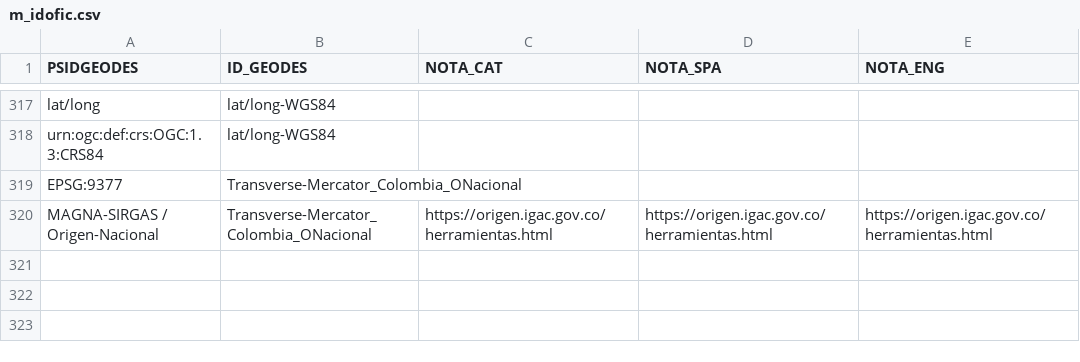
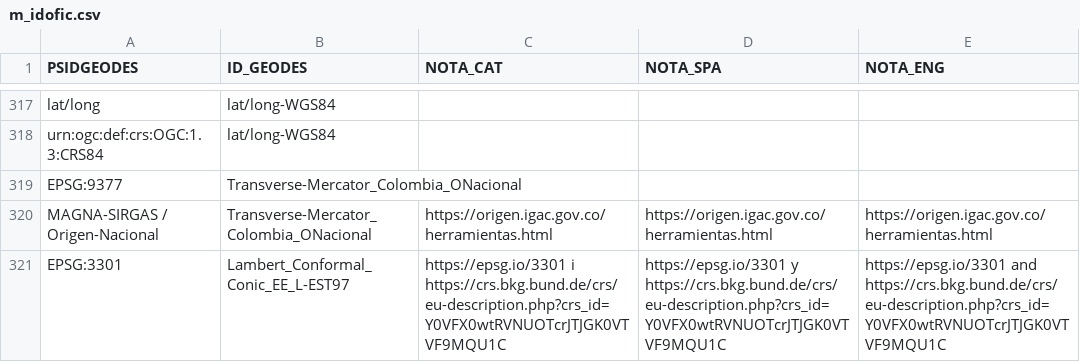
Before and after one commit to grumets/MiraMon-progs, a CSV file: m_idofic.csv, drawn as a sheet; only a part is shown, gaps mark what is left out.

```diff
--- a/m_idofic.csv
+++ b/m_idofic.csv
@@ -320 +320,2 @@ EPSG:9377;Transverse-Mercator_Colombia_ONacional;;;
 MAGNA-SIRGAS / Origen-Nacional;Transverse-Mercator_Colombia_ONacional;https://origen.igac.gov.co/herramientas.html;https://origen.igac.gov.co/herramientas.html;https://origen.igac.gov.co/herramientas.html
+EPSG:3301;Lambert_Conformal_Conic_EE_L-EST97;https://epsg.io/3301 i https://crs.bkg.bund.de/crs/eu-description.php?crs_id=Y0VFX0wtRVNUOTcrJTJGK0VTVF9MQU1C;https://epsg.io/3301 y https://crs.bkg.bund.de/crs/eu-description.php?crs_id=Y0VFX0wtRVNUOTcrJTJGK0VTVF9MQU1C;https://epsg.io/3301 and https://crs.bkg.bund.de/crs/eu-description.php?crs_id=Y0VFX0wtRVNUOTcrJTJGK0VTVF9MQU1C
```
Also changed, not shown: 1 other file.
